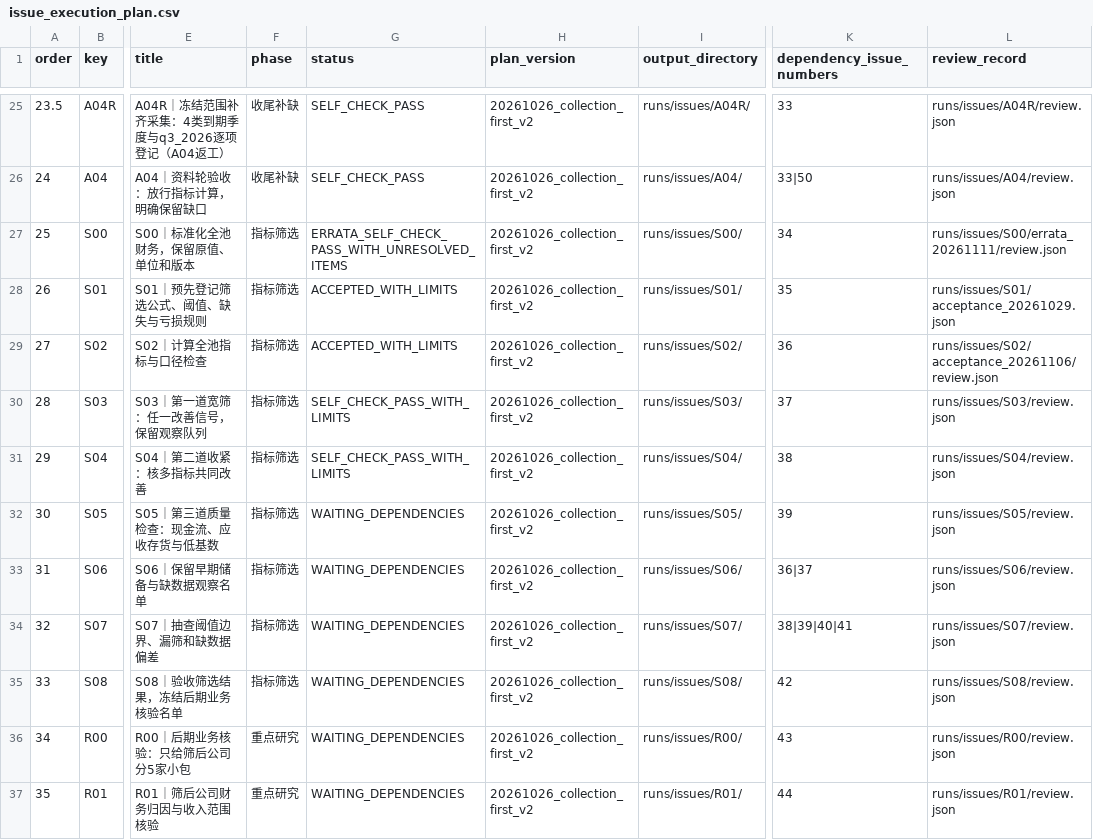
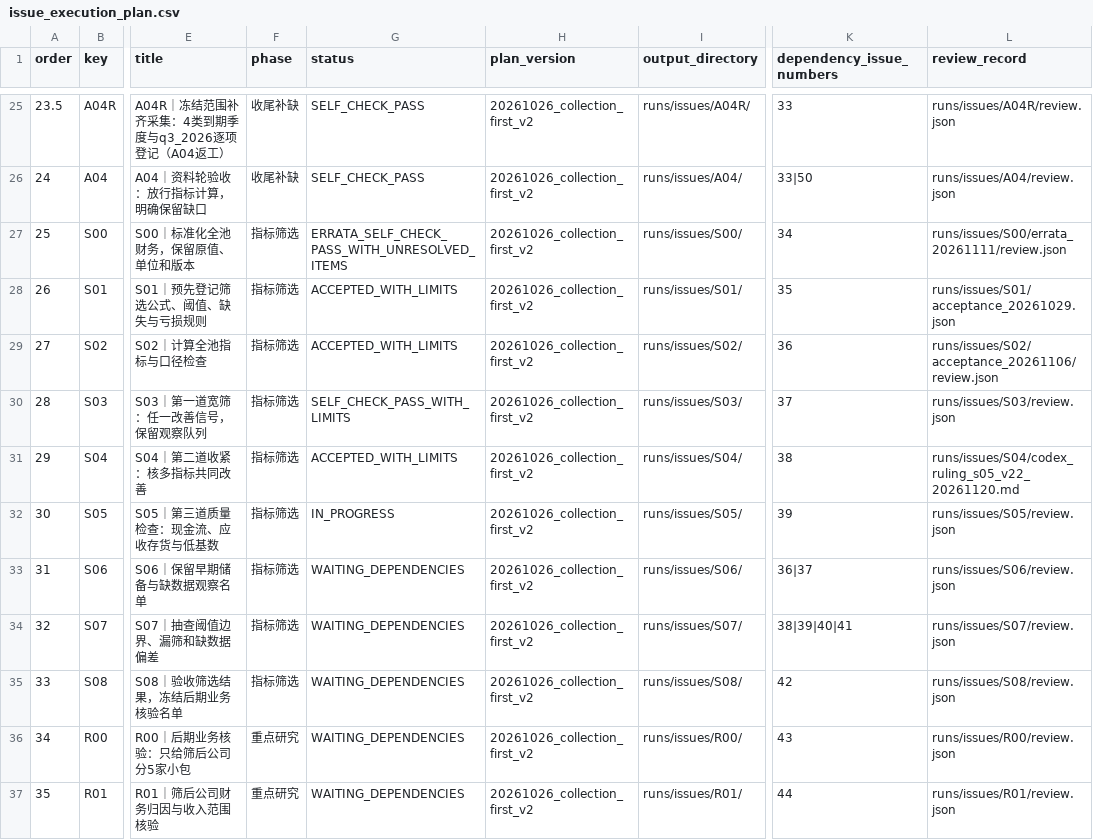
Before and after one commit to qiangzhuangmeili-ui/robotics-inflection-research, a CSV file: data/issue_execution_plan.csv, drawn as a sheet; only a part is shown, gaps mark what is left out; the diff names each change by its address in the sheet, - before the commit and + after, or states it on an @@ line.

```diff
--- a/data/issue_execution_plan.csv
+++ b/data/issue_execution_plan.csv
-G31 (status): SELF_CHECK_PASS_WITH_LIMITS
+G31 (status): ACCEPTED_WITH_LIMITS
-L31 (review_record): runs/issues/S04/review.json
+L31 (review_record): runs/issues/S04/codex_ruling_s05_v22_20261120.md
-G32 (status): WAITING_DEPENDENCIES
+G32 (status): IN_PROGRESS
```
Also changed, not shown: 4 other files.
